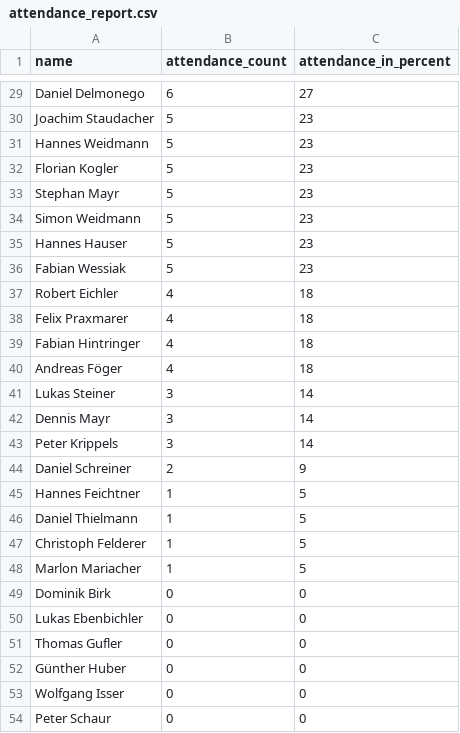
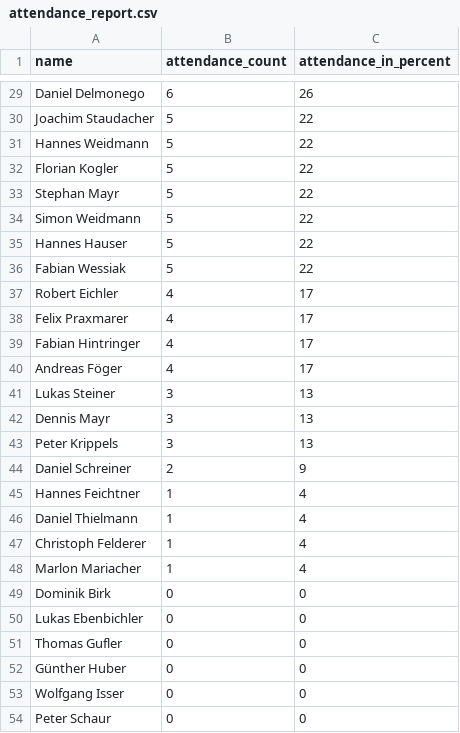
Before and after one commit to dugi42/hct.github.io, a CSV file: public/attendance_report.csv, drawn as a sheet; only a part is shown, gaps mark what is left out; the diff covers the shown part only; the diff names each change by its address in the sheet, - before the commit and + after, or states it on an @@ line.

```diff
--- a/public/attendance_report.csv
+++ b/public/attendance_report.csv
-C29 (attendance_in_percent): 27
+C29 (attendance_in_percent): 26
-C30:C36 (attendance_in_percent): 23
+C30:C36 (attendance_in_percent): 22
-C37:C40 (attendance_in_percent): 18
+C37:C40 (attendance_in_percent): 17
-C41:C43 (attendance_in_percent): 14
+C41:C43 (attendance_in_percent): 13
-C45:C48 (attendance_in_percent): 5
+C45:C48 (attendance_in_percent): 4
```
Also changed, not shown: 8 added rows, 8 removed rows and 23 edited cells elsewhere in this file.
